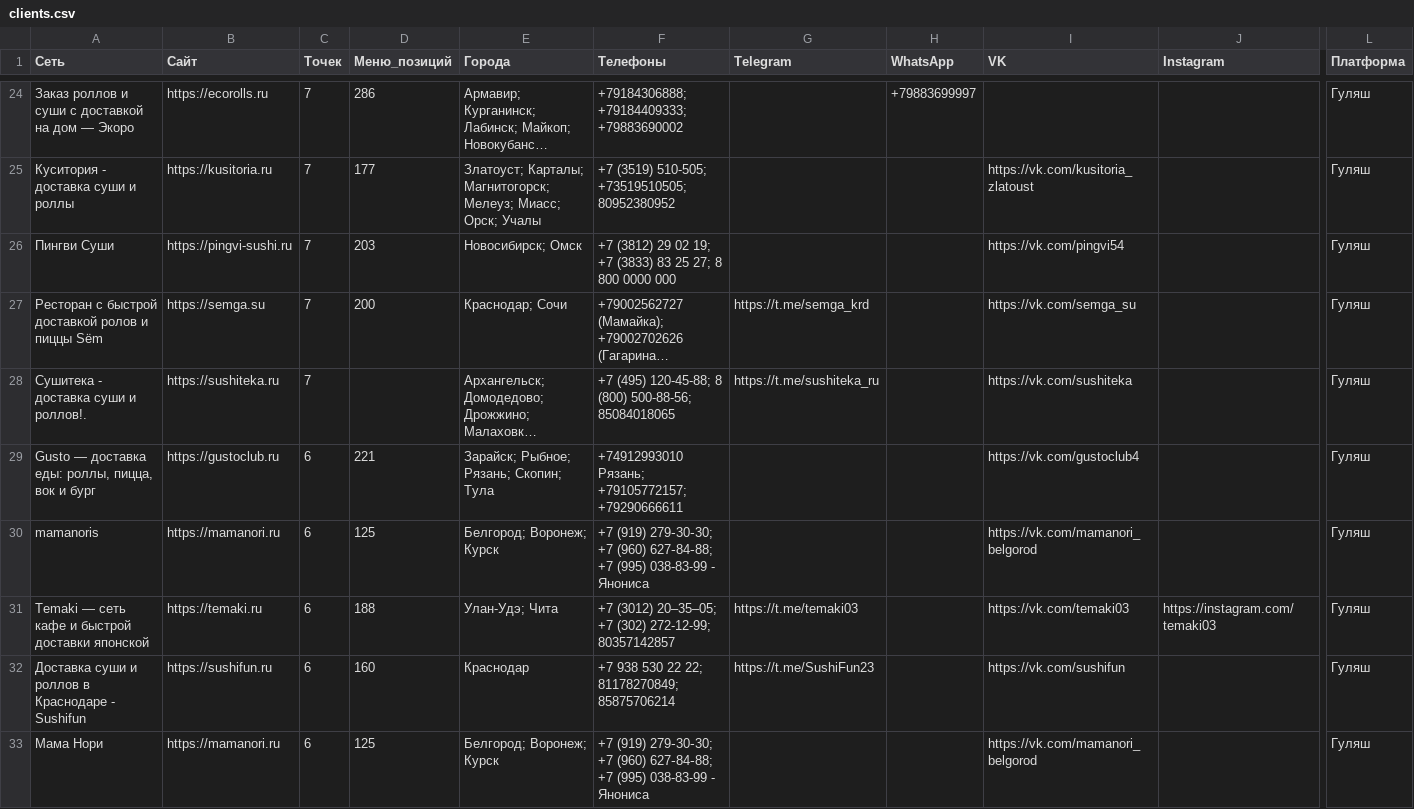
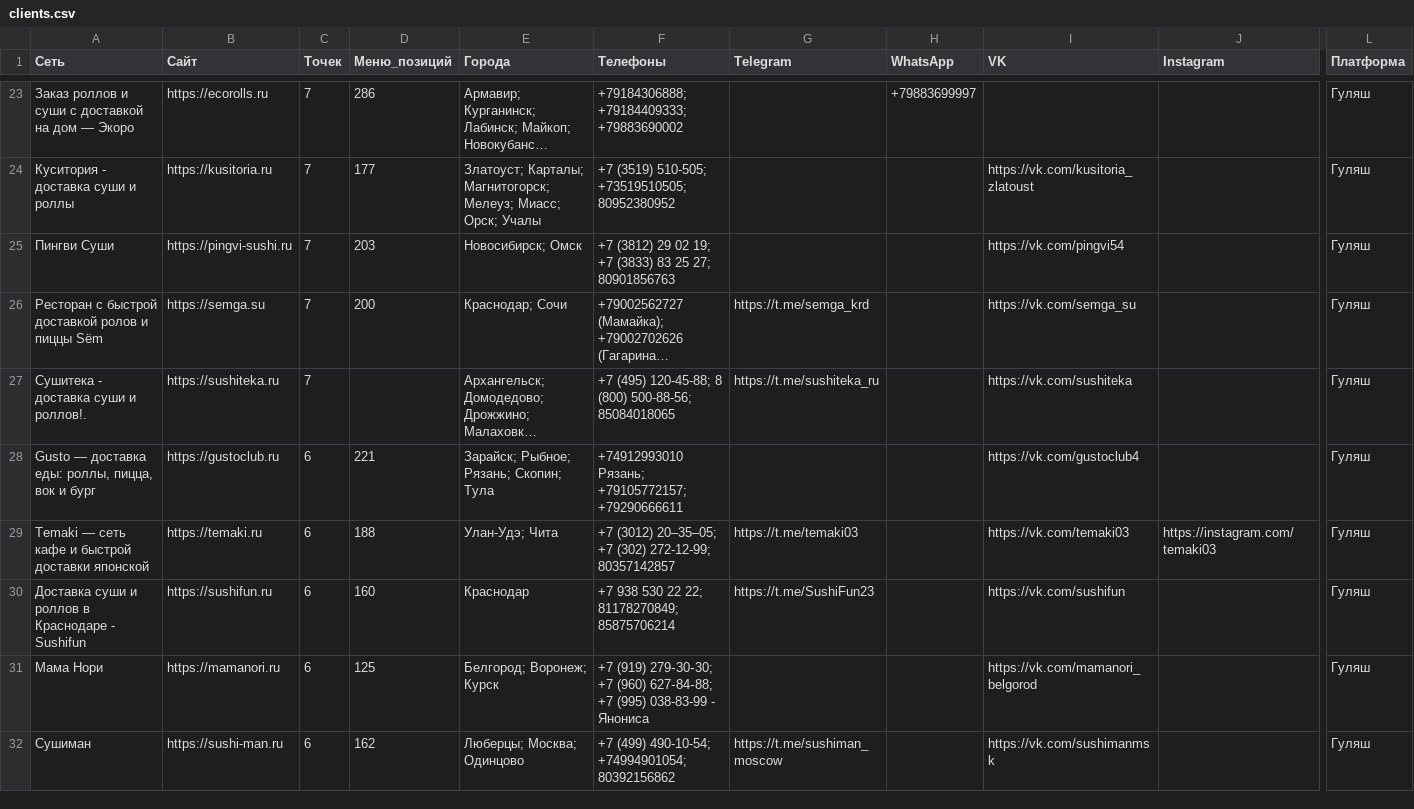
Before and after one commit to seminyuri/goulash-clients, a CSV file: clients.csv, drawn as a sheet; only a part is shown, gaps mark what is left out; the shorter side is filled out with more unchanged rows; long unchanged cells end in …; removed rows and columns are numbered as before the commit, all else as after; rows hold the shown columns only; the diff covers the shown part only; the diff names each change by its address in the sheet, - before the commit and + after, or states it on an @@ line.

```diff
--- a/clients.csv
+++ b/clients.csv
-F25 (Телефоны): …25 27; 8 800 0000 000
+F25 (Телефоны): …25 27; 80901856763
-row 30: mamanoris | https://mamanori.ru | 6 | 125 | Белгород; Воронеж; Курск | +7 (919) 279‑30‑30; +7 (960) 627‑84‑88; +7 (995) 038-83-99 - Янониса |  |  | https://vk.com/mamanori_belgorod |  | Гуляш
```
Also changed, not shown: 14 removed rows and 29 edited cells elsewhere in this file, 3 other files.
